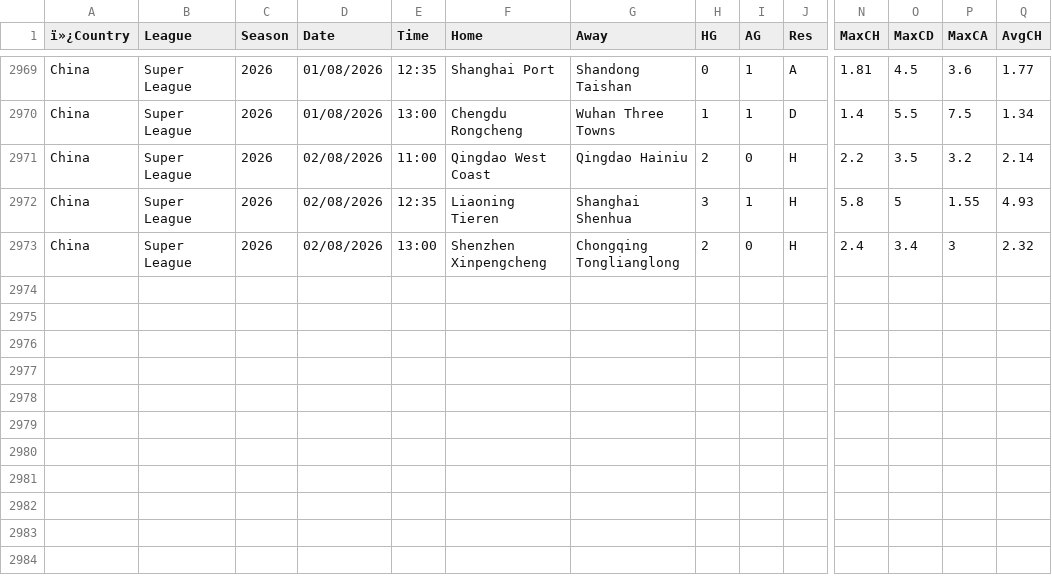
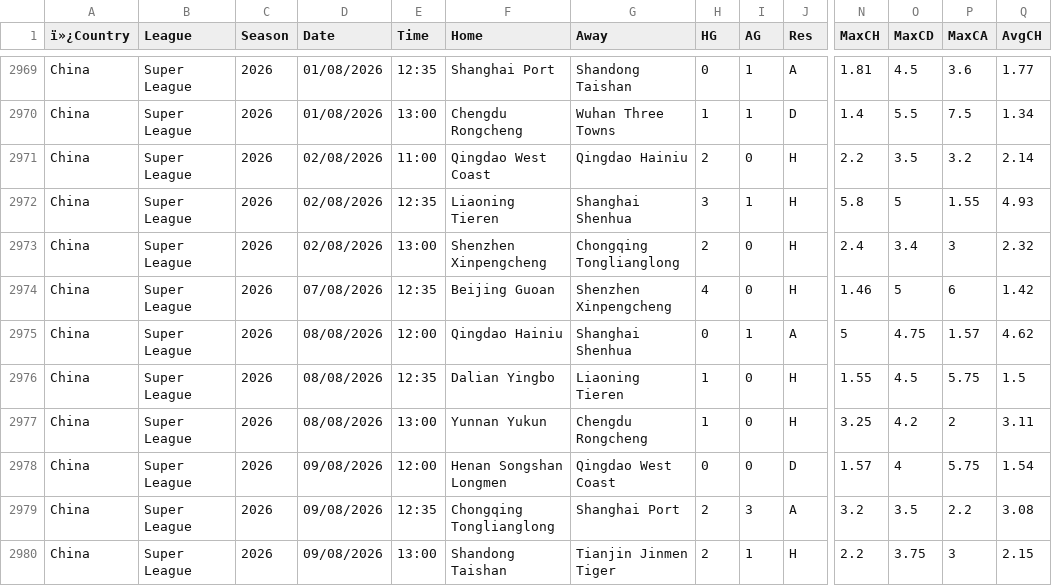
Before and after one commit to Dudusola/tete, a CSV file: data/historical/ChineseLeague.csv, drawn as a sheet; only a part is shown, gaps mark what is left out; rows hold the shown columns only; the diff names each change by its address in the sheet, - before the commit and + after, or states it on an @@ line.

```diff
--- a/data/historical/ChineseLeague.csv
+++ b/data/historical/ChineseLeague.csv
+row 2974: China | Super League | 2026 | 07/08/2026 | 12:35 | Beijing Guoan | Shenzhen Xinpengcheng | 4 | 0 | H | 1.46 | 5 | 6 | 1.42
+row 2975: China | Super League | 2026 | 08/08/2026 | 12:00 | Qingdao Hainiu | Shanghai Shenhua | 0 | 1 | A | 5 | 4.75 | 1.57 | 4.62
+row 2976: China | Super League | 2026 | 08/08/2026 | 12:35 | Dalian Yingbo | Liaoning Tieren | 1 | 0 | H | 1.55 | 4.5 | 5.75 | 1.5
+row 2977: China | Super League | 2026 | 08/08/2026 | 13:00 | Yunnan Yukun | Chengdu Rongcheng | 1 | 0 | H | 3.25 | 4.2 | 2 | 3.11
+row 2978: China | Super League | 2026 | 09/08/2026 | 12:00 | Henan Songshan Longmen | Qingdao West Coast | 0 | 0 | D | 1.57 | 4 | 5.75 | 1.54
+row 2979: China | Super League | 2026 | 09/08/2026 | 12:35 | Chongqing Tonglianglong | Shanghai Port | 2 | 3 | A | 3.2 | 3.5 | 2.2 | 3.08
+row 2980: China | Super League | 2026 | 09/08/2026 | 13:00 | Shandong Taishan | Tianjin Jinmen Tiger | 2 | 1 | H | 2.2 | 3.75 | 3 | 2.15
```
Also changed, not shown: data/historical/NorwegianLeague.csv, data/historical/PolishLeague.csv, 12 other files.
